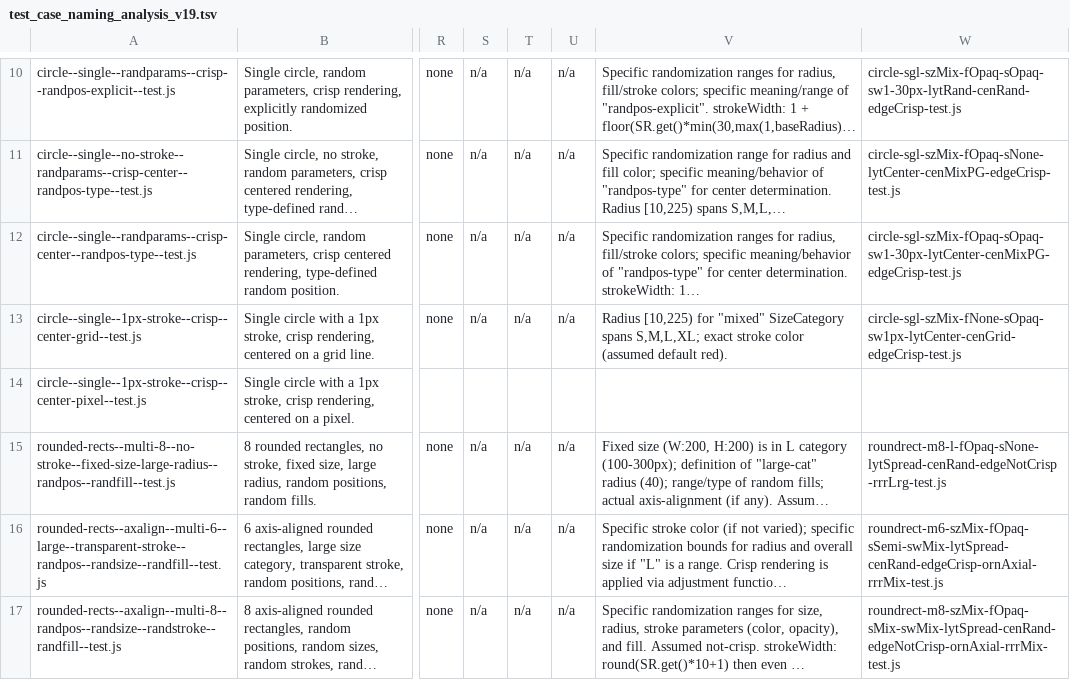
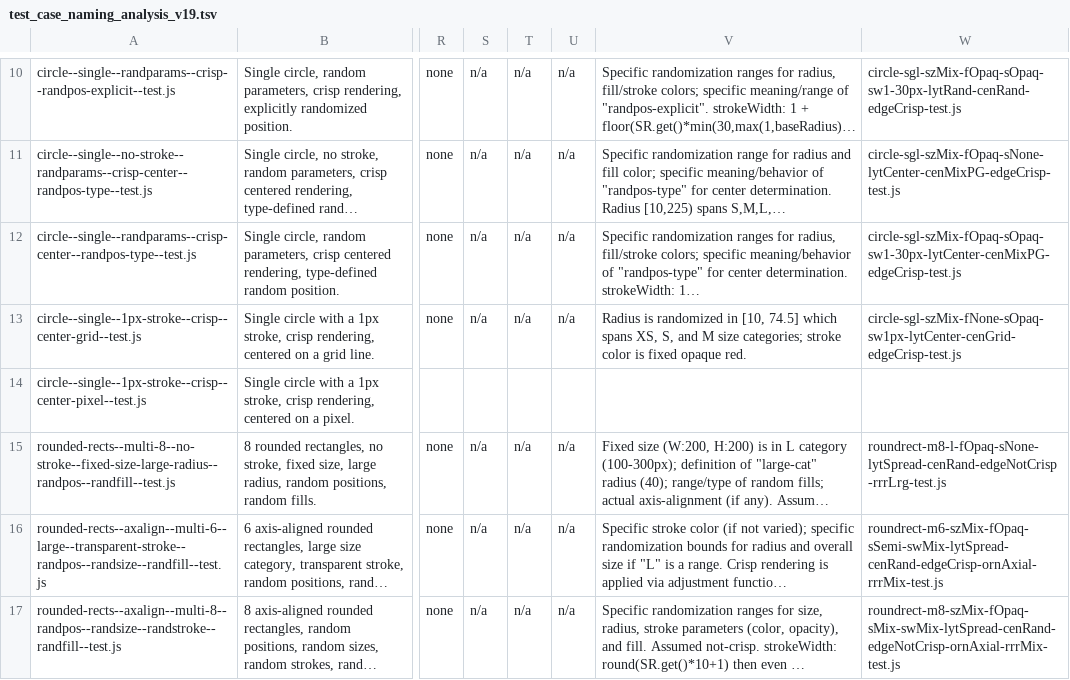
Before and after one commit to davidedc/Minimal-2D-Js-Software-Renderer, a TSV file: test_case_naming_analysis_v19.tsv, drawn as a sheet; only a part is shown, gaps mark what is left out; long unchanged cells end in …; the diff names each change by its address in the sheet, - before the commit and + after, or states it on an @@ line.

Commit message:
correcting/tweaking info and comments about the 13th test i.e. circle--single--1px-stroke--crisp--center-grid--test.js

```diff
--- a/test_case_naming_analysis_v19.tsv
+++ b/test_case_naming_analysis_v19.tsv
-V13: Radius [10,225) for "mixed" SizeCategory spans S,M,L,XL; exact stroke color (assumed default red).
+V13: Radius is randomized in [10, 74.5] which spans XS, S, and M size categories; stroke color is fixed opaque red.
```
Also changed, not shown: 1 other file.
